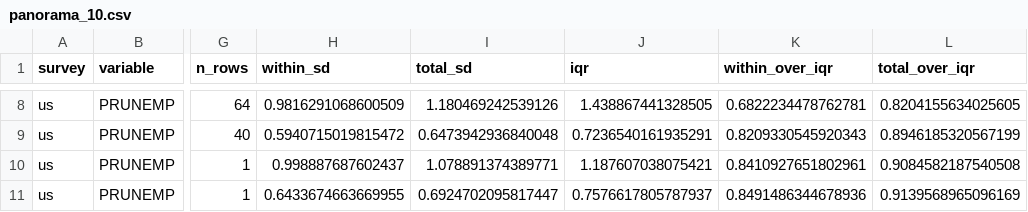
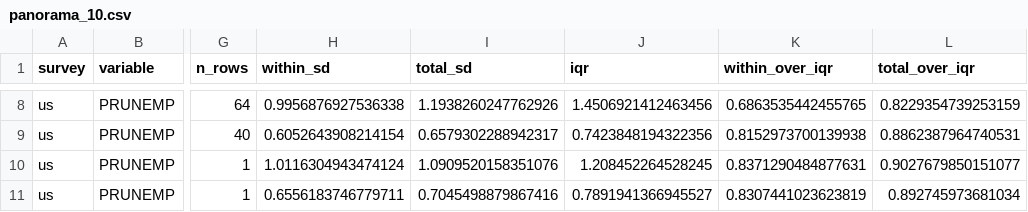
Before and after one commit to MaxGhenis/expectations, a CSV file: outputs/panorama_10.csv, drawn as a sheet; only a part is shown, gaps mark what is left out; the diff covers the shown part only; the diff names each change by its address in the sheet, - before the commit and + after, or states it on an @@ line.

```diff
--- a/outputs/panorama_10.csv
+++ b/outputs/panorama_10.csv
-H8 (within_sd): 0.9816291068600509
+H8 (within_sd): 0.9956876927536338
-I8 (total_sd): 1.180469242539126
+I8 (total_sd): 1.1938260247762926
-J8 (iqr): 1.438867441328505
+J8 (iqr): 1.4506921412463456
-K8 (within_over_iqr): 0.6822234478762781
+K8 (within_over_iqr): 0.6863535442455765
-L8 (total_over_iqr): 0.8204155634025605
+L8 (total_over_iqr): 0.8229354739253159
-H9 (within_sd): 0.5940715019815472
+H9 (within_sd): 0.6052643908214154
-I9 (total_sd): 0.6473942936840048
+I9 (total_sd): 0.6579302288942317
-J9 (iqr): 0.7236540161935291
+J9 (iqr): 0.7423848194322356
-K9 (within_over_iqr): 0.8209330545920343
+K9 (within_over_iqr): 0.8152973700139938
-L9 (total_over_iqr): 0.8946185320567199
+L9 (total_over_iqr): 0.8862387964740531
-H10 (within_sd): 0.998887687602437
+H10 (within_sd): 1.0116304943474124
-I10 (total_sd): 1.078891374389771
+I10 (total_sd): 1.0909520158351076
-J10 (iqr): 1.187607038075421
+J10 (iqr): 1.208452264528245
-K10 (within_over_iqr): 0.8410927651802961
+K10 (within_over_iqr): 0.8371290484877631
-L10 (total_over_iqr): 0.9084582187540508
+L10 (total_over_iqr): 0.9027679850151077
-H11 (within_sd): 0.6433674663669955
+H11 (within_sd): 0.6556183746779711
-I11 (total_sd): 0.6924702095817447
+I11 (total_sd): 0.7045498879867416
-J11 (iqr): 0.7576617805787937
+J11 (iqr): 0.7891941366945527
-K11 (within_over_iqr): 0.8491486344678936
+K11 (within_over_iqr): 0.8307441023623819
-L11 (total_over_iqr): 0.9139568965096169
+L11 (total_over_iqr): 0.892745973681034
```
Also changed, not shown: 30 edited cells elsewhere in this file, outputs/growth_comparison.csv, outputs/growth_tails.csv, 40 other files.
